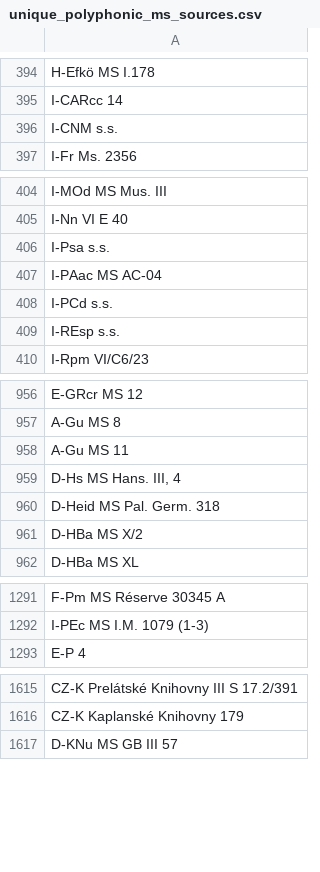
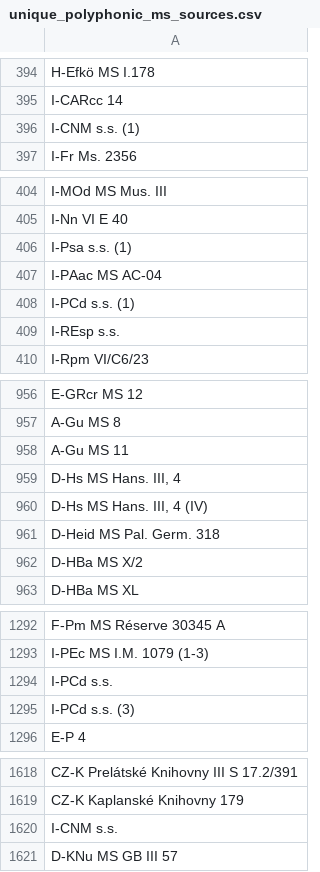
Before and after one commit to martha-thomae/Renaissance_MSsources, a CSV file: Output/unique_polyphonic_ms_sources.csv, drawn as a sheet; only a part is shown, gaps mark what is left out; the diff covers the shown part only.

```diff
--- a/Output/unique_polyphonic_ms_sources.csv
+++ b/Output/unique_polyphonic_ms_sources.csv
@@ -395,3 +395,3 @@ H-Efkö MS I.178
 I-CARcc 14
-I-CNM s.s.
+I-CNM s.s. (1)
 I-Fr Ms. 2356
@@ -405,5 +405,5 @@ I-MOd MS Mus. III
 I-Nn VI E 40
-I-Psa s.s.
+I-Psa s.s. (1)
 I-PAac MS AC-04
-I-PCd s.s.
+I-PCd s.s. (1)
 I-REsp s.s.
@@ -959,2 +959,3 @@ A-Gu MS 11
 "D-Hs MS Hans. III, 4 "
+"D-Hs MS Hans. III, 4 (IV) "
 D-Heid MS Pal. Germ. 318
@@ -1292,2 +1293,4 @@ F-Pm MS Réserve 30345 A
 I-PEc MS I.M. 1079 (1-3)
+I-PCd s.s.
+I-PCd s.s. (3)
 E-P 4
@@ -1616,2 +1619,3 @@ CZ-K Prelátské Knihovny III S 17.2/391
 CZ-K Kaplanské Knihovny 179
+I-CNM s.s.
 D-KNu MS GB III 57
```
Also changed, not shown: 1 added row elsewhere in this file, Output/unique_polyphonic_ms2_sources.csv, 1 other file.
